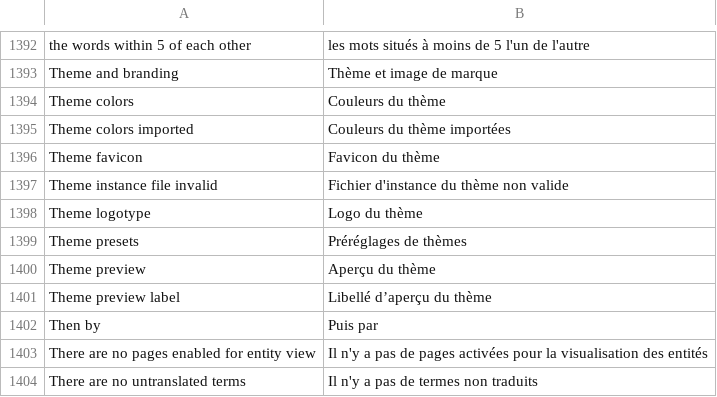
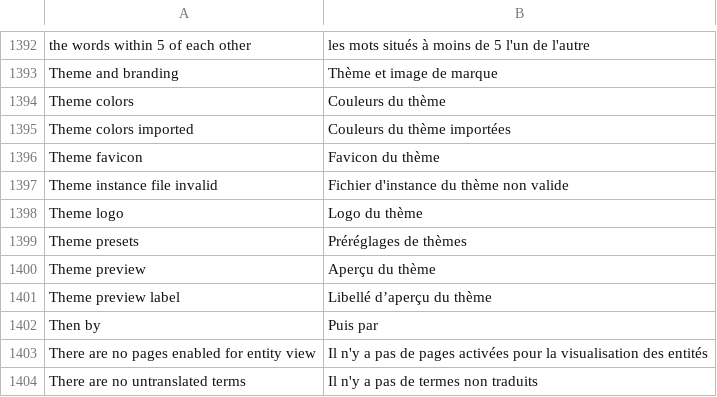
Before and after one commit to huridocs/uwazi, a CSV file: contents/ui-translations/fr.csv, drawn as a sheet; only a part is shown, gaps mark what is left out.

```diff
--- a/contents/ui-translations/fr.csv
+++ b/contents/ui-translations/fr.csv
@@ -1456,3 +1456,3 @@ Theme favicon,Favicon du thème
 Theme instance file invalid,Fichier d'instance du thème non valide
-Theme logotype,Logo du thème
+Theme logo,Logo du thème
 Theme presets,Préréglages de thèmes
```
Also changed, not shown: contents/ui-translations/ko.csv, contents/ui-translations/ru.csv, 15 other files.
